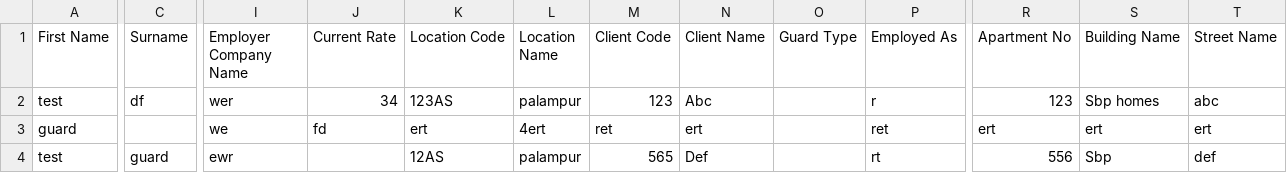
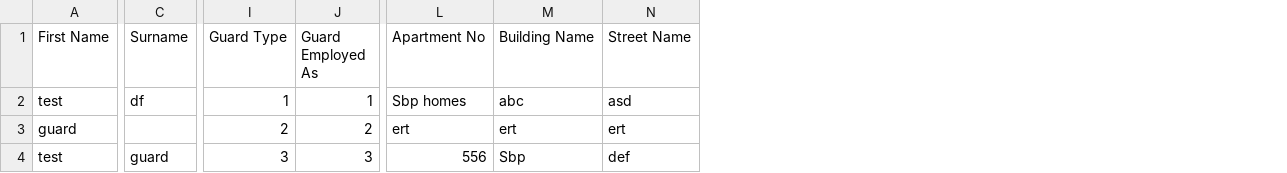
Before and after one commit to SatpalInfilogix/security-guard-web, a CSV file: public/assets/sample-security-guard/security-guard.csv, drawn as a sheet; only a part is shown, gaps mark what is left out; removed rows and columns are numbered as before the commit, all else as after; the diff covers the shown part only; the diff names each change by its address in the sheet, - before the commit and + after, or states it on an @@ line.

Commit message:
chnages in security guard, guard roaster , punch table, migrations

```diff
--- a/public/assets/sample-security-guard/security-guard.csv
+++ b/public/assets/sample-security-guard/security-guard.csv
-column I (Employer Company Name), rows 2-4: wer | we | ewr
-column J (Current Rate), rows 2-3: 34 | fd
-column K (Location Code), rows 2-4: 123AS | ert | 12AS
-column L (Location Name), rows 2-4: palampur | 4ert | palampur
-column M (Client Code), rows 2-4: 123 | ret | 565
-column N (Client Name), rows 2-4: Abc | ert | Def
-column P (Employed As), rows 2-4: r | ret | rt
+column J (Guard Employed As), rows 2-4: 1 | 2 | 3
-I2 (Guard Type): (empty)
+I2 (Guard Type): 1
-L2 (Apartment No): 123
+L2 (Apartment No): Sbp homes
-M2 (Building Name): Sbp homes
+M2 (Building Name): abc
-N2 (Street Name): abc
+N2 (Street Name): asd
-I3 (Guard Type): (empty)
+I3 (Guard Type): 2
-I4 (Guard Type): (empty)
+I4 (Guard Type): 3
```
Also changed, not shown: 21 edited cells elsewhere in this file, 35 other files.
